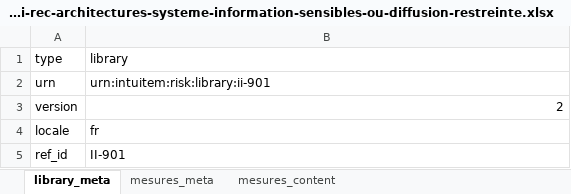
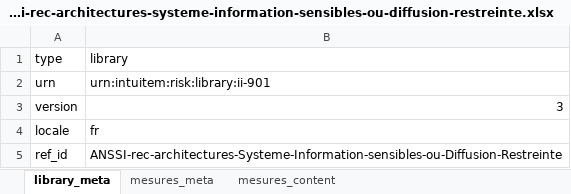
Before and after one commit to intuitem/ciso-assistant-community, an Excel workbook: tools/excel/anssi/anssi-rec-architectures-systeme-information-sensibles-ou-diffusion-restreinte.xlsx, sheet library_meta, drawn as a sheet; only a part is shown; values as stored, in another font and other column widths than the file's, no borders; the diff covers the shown part only; the diff names each change by its address in the sheet, - before the commit and + after, or states it on an @@ line.

```diff
--- a/tools/excel/anssi/anssi-rec-architectures-systeme-information-sensibles-ou-diffusion-restreinte.xlsx (sheet library_meta)
+++ b/tools/excel/anssi/anssi-rec-architectures-systeme-information-sensibles-ou-diffusion-restreinte.xlsx (sheet library_meta)
-B3 (library): 2
+B3 (library): 3
-B5 (library): II-901
+B5 (library): ANSSI-rec-architectures-Systeme-Information-sensibles-ou-Diffusion-Restreinte
```
Also changed, not shown: 2 edited cells elsewhere in this sheet, sheet mesures_meta.
